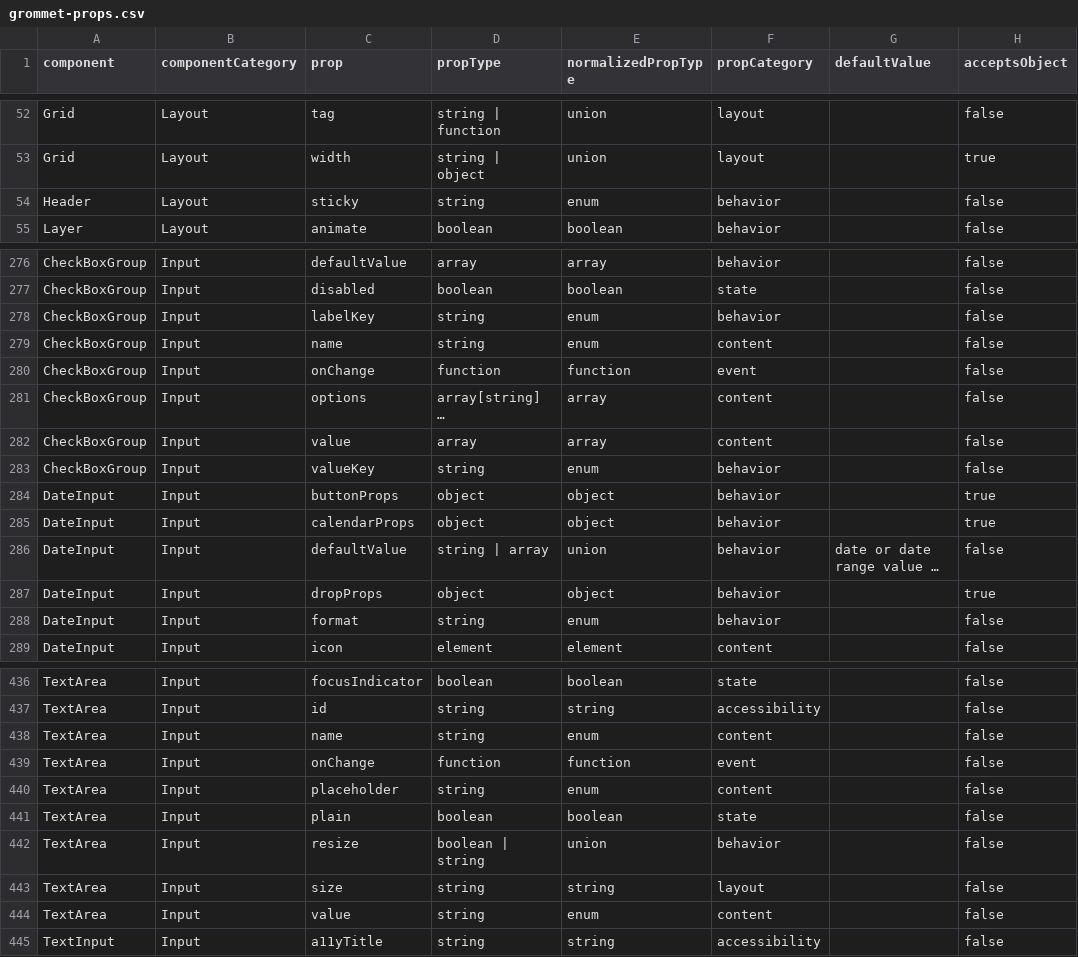
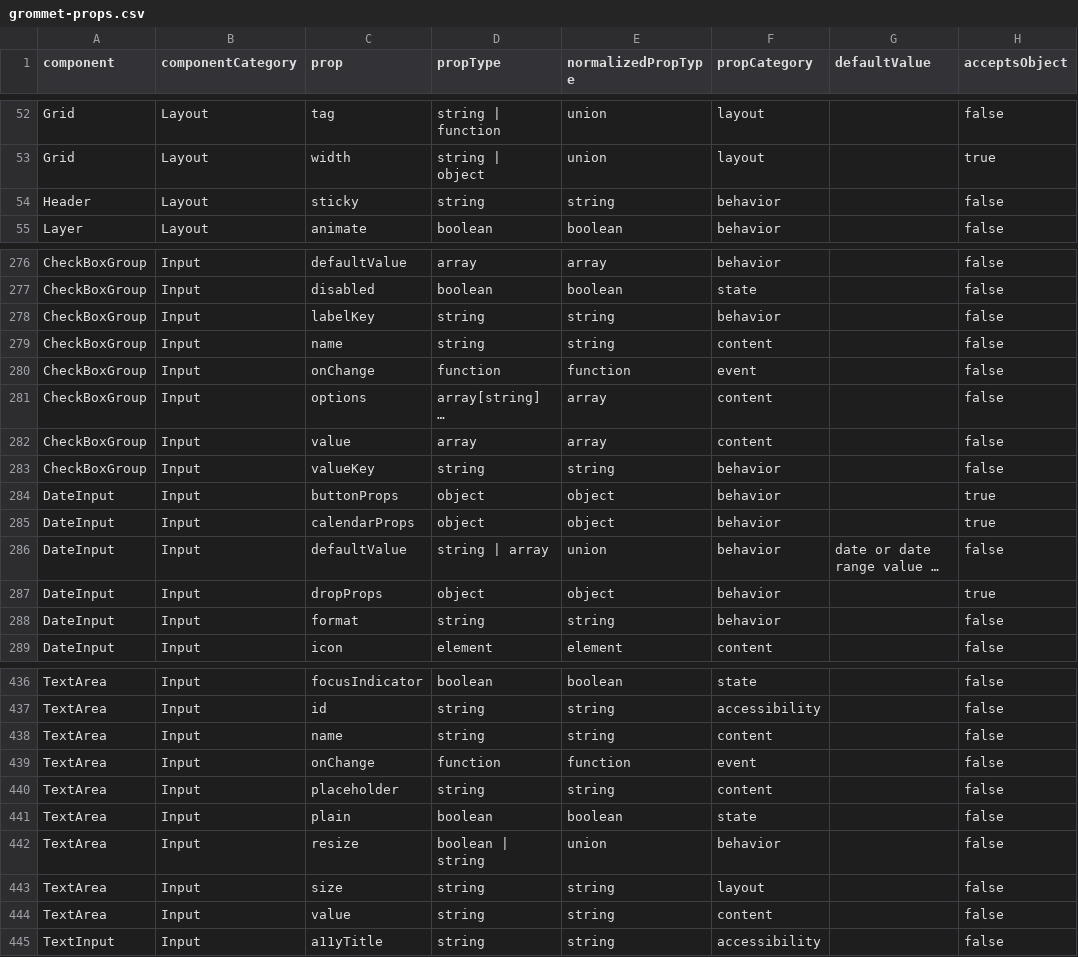
Before and after one commit to grommet/hpe-design-system, a CSV file: docs/playground/prop-audit/grommet-props.csv, drawn as a sheet; only a part is shown, gaps mark what is left out; long unchanged cells end in …; the diff covers the shown part only; the diff names each change by its address in the sheet, - before the commit and + after, or states it on an @@ line.

Commit message:
fix to csv

```diff
--- a/docs/playground/prop-audit/grommet-props.csv
+++ b/docs/playground/prop-audit/grommet-props.csv
-E54 (normalizedPropType): enum
+E54 (normalizedPropType): string
-E278:E279 (normalizedPropType): enum
+E278:E279 (normalizedPropType): string
-E283 (normalizedPropType): enum
+E283 (normalizedPropType): string
-E288 (normalizedPropType): enum
+E288 (normalizedPropType): string
-E438 (normalizedPropType): enum
+E438 (normalizedPropType): string
-E440 (normalizedPropType): enum
+E440 (normalizedPropType): string
-E444 (normalizedPropType): enum
+E444 (normalizedPropType): string
```
Also changed, not shown: 17 edited cells elsewhere in this file.
